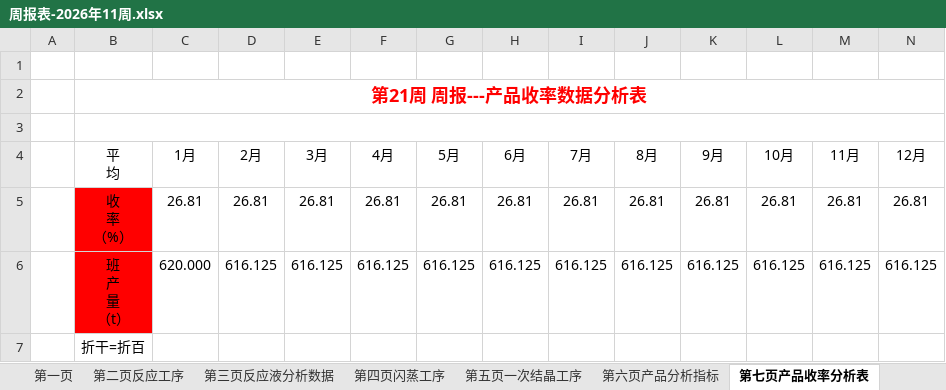
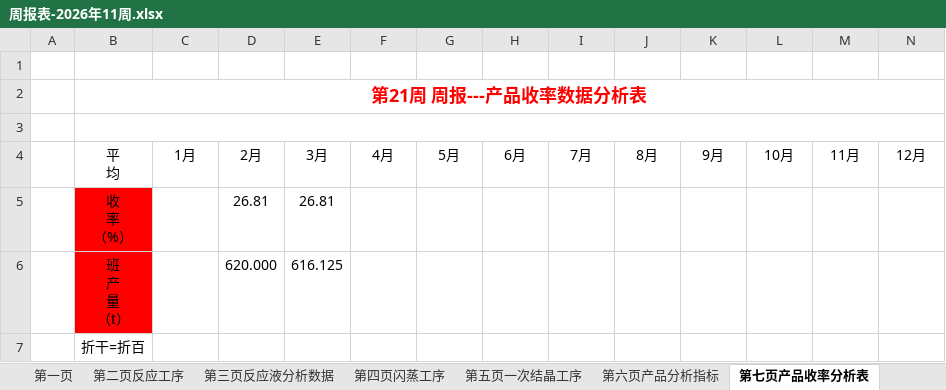
Before and after one commit to caoping24/ReportSystemV26, an Excel workbook: Backend/CenterBackend/Report/周报表/2026-03/周报表-2026年11周.xlsx, sheet 第七页产品收率分析表, drawn as a sheet; only a part is shown; values as stored, in another font and other column widths than the file's, no borders; the diff names each change by its address in the sheet, - before the commit and + after, or states it on an @@ line.

```diff
--- a/Backend/CenterBackend/Report/周报表/2026-03/周报表-2026年11周.xlsx (sheet 第七页产品收率分析表)
+++ b/Backend/CenterBackend/Report/周报表/2026-03/周报表-2026年11周.xlsx (sheet 第七页产品收率分析表)
-C5 (1月): 26.81
+C5 (1月): (empty)
-F5 (4月): 26.81
+F5 (4月): (empty)
-G5 (5月): 26.81
+G5 (5月): (empty)
-H5 (6月): 26.81
+H5 (6月): (empty)
-I5 (7月): 26.81
+I5 (7月): (empty)
-J5 (8月): 26.81
+J5 (8月): (empty)
-K5 (9月): 26.81
+K5 (9月): (empty)
-L5 (10月): 26.81
+L5 (10月): (empty)
-M5 (11月): 26.81
+M5 (11月): (empty)
-N5 (12月): 26.81
+N5 (12月): (empty)
-C6 (1月): 620.000
+C6 (1月): (empty)
-D6 (2月): 616.125
+D6 (2月): 620.000
-F6 (4月): 616.125
+F6 (4月): (empty)
-G6 (5月): 616.125
+G6 (5月): (empty)
-H6 (6月): 616.125
+H6 (6月): (empty)
-I6 (7月): 616.125
+I6 (7月): (empty)
-J6 (8月): 616.125
+J6 (8月): (empty)
-K6 (9月): 616.125
+K6 (9月): (empty)
-L6 (10月): 616.125
+L6 (10月): (empty)
-M6 (11月): 616.125
+M6 (11月): (empty)
-N6 (12月): 616.125
+N6 (12月): (empty)
```
Also changed, not shown: sheet 第十三页周核心指标完成情况, sheet 第九页低蒸工序, sheet 第六页产品分析指标, sheet 第八页周汇总数据, Backend/CenterBackend/Report/日报表/2026-03/日报表-2026-03-13.xlsx, Backend/CenterBackend/wwwroot/Model/Model-20251208-Week.xlsx, 4 other files.
